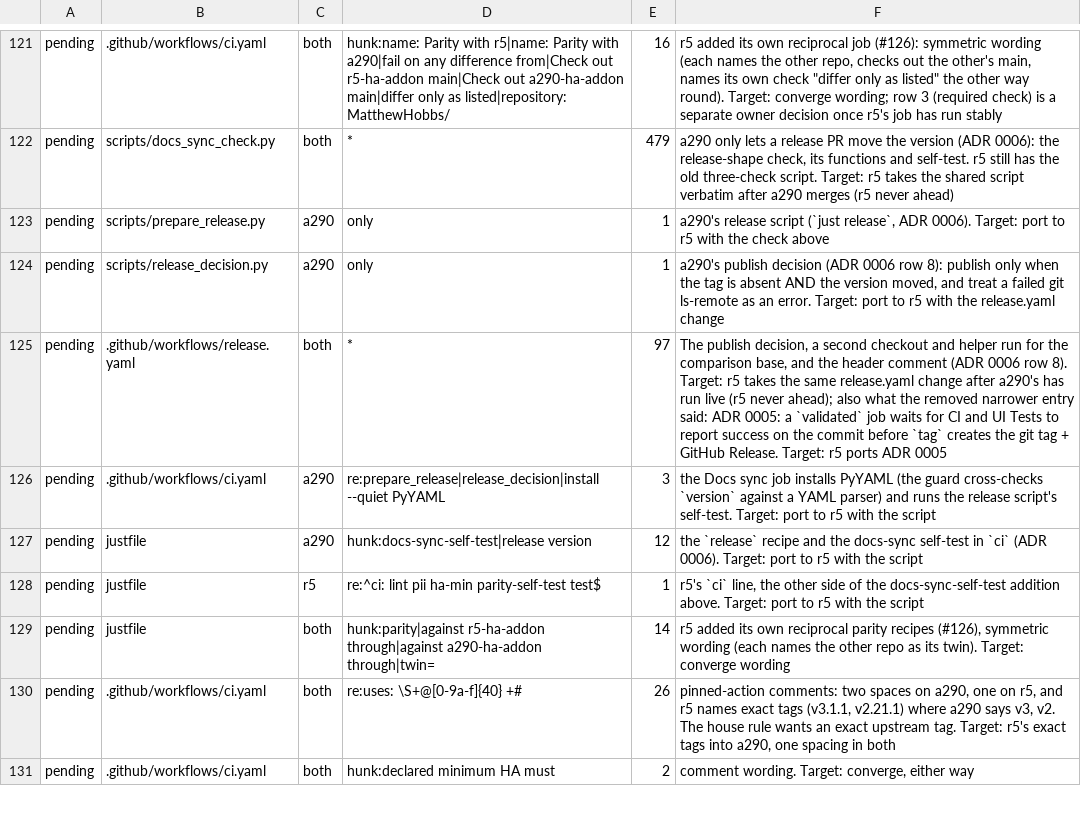
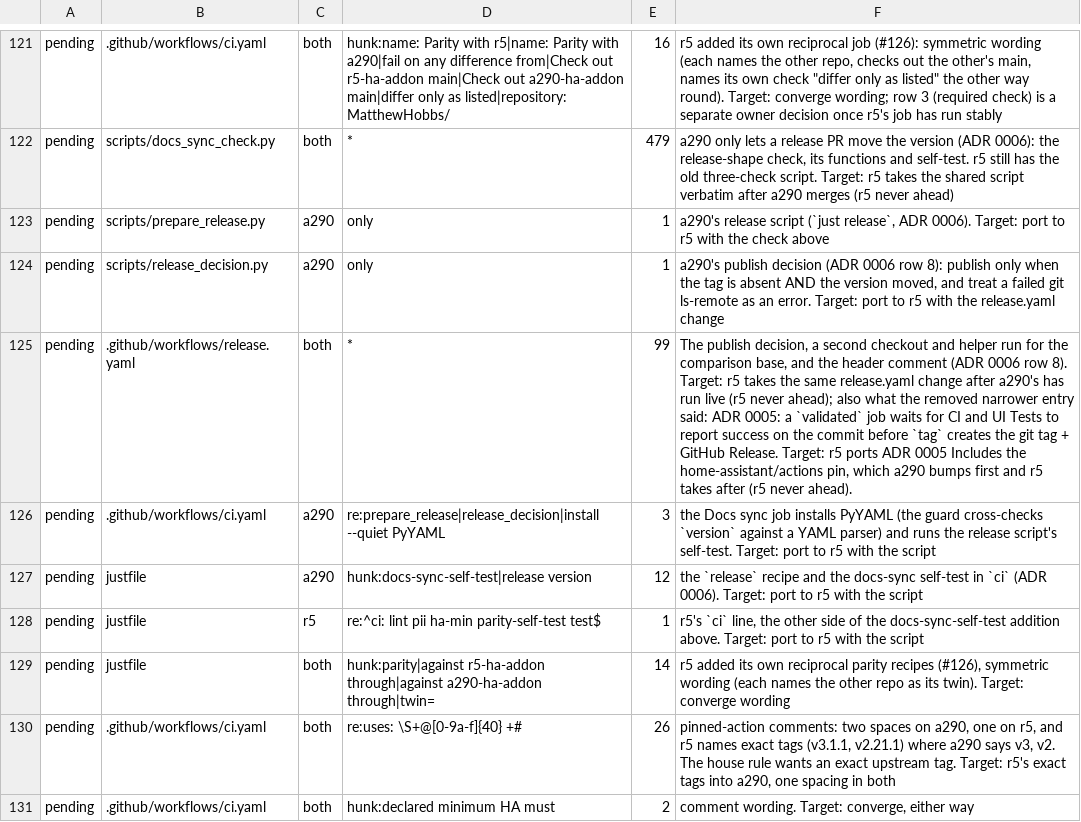
Before and after one commit to MatthewHobbs/a290-ha-addon, a TSV file: scripts/parity/expected.tsv, drawn as a sheet; only a part is shown, gaps mark what is left out.

Commit message:
ci(parity): recount release.yaml after the home-assistant/actions bump
a290 takes the new pin first; r5 follows, never ahead.

```diff
--- a/scripts/parity/expected.tsv
+++ b/scripts/parity/expected.tsv
@@ -124,3 +124,3 @@ pending	scripts/prepare_release.py	a290	only	1	a290's release script (`just rele
 pending	scripts/release_decision.py	a290	only	1	a290's publish decision (ADR 0006 row 8): publish only when the tag is absent AND the version moved, and treat a failed git ls-remote as an error. Target: port to r5 with the release.yaml change
-pending	.github/workflows/release.yaml	both	*	97	The publish decision, a second checkout and helper run for the comparison base, and the header comment (ADR 0006 row 8). Target: r5 takes the same release.yaml change after a290's has run live (r5 never ahead); also what the removed narrower entry said: ADR 0005: a `validated` job waits for CI and UI Tests to report success on the commit before `tag` creates the git tag + GitHub Release. Target: r5 ports ADR 0005
+pending	.github/workflows/release.yaml	both	*	99	The publish decision, a second checkout and helper run for the comparison base, and the header comment (ADR 0006 row 8). Target: r5 takes the same release.yaml change after a290's has run live (r5 never ahead); also what the removed narrower entry said: ADR 0005: a `validated` job waits for CI and UI Tests to report success on the commit before `tag` creates the git tag + GitHub Release. Target: r5 ports ADR 0005 Includes the home-assistant/actions pin, which a290 bumps first and r5 takes after (r5 never ahead).
 pending	.github/workflows/ci.yaml	a290	re:prepare_release|release_decision|install --quiet PyYAML	3	the Docs sync job installs PyYAML (the guard cross-checks `version` against a YAML parser) and runs the release script's self-test. Target: port to r5 with the script
```
